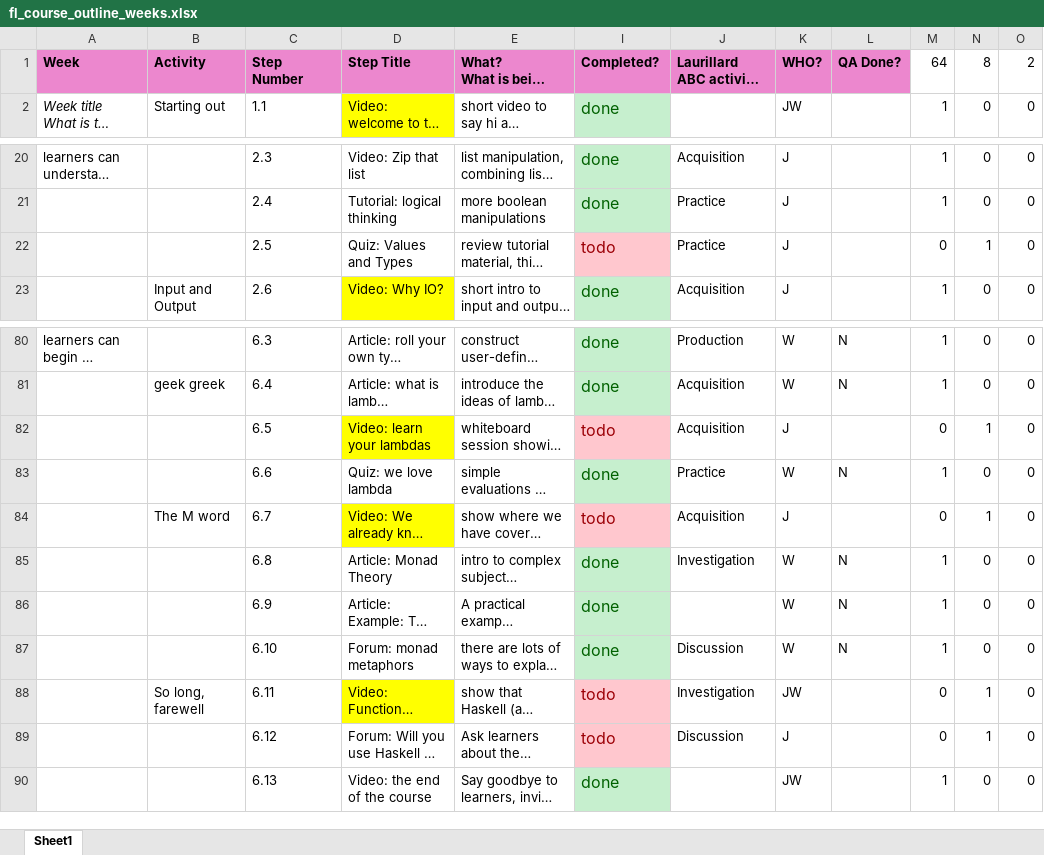
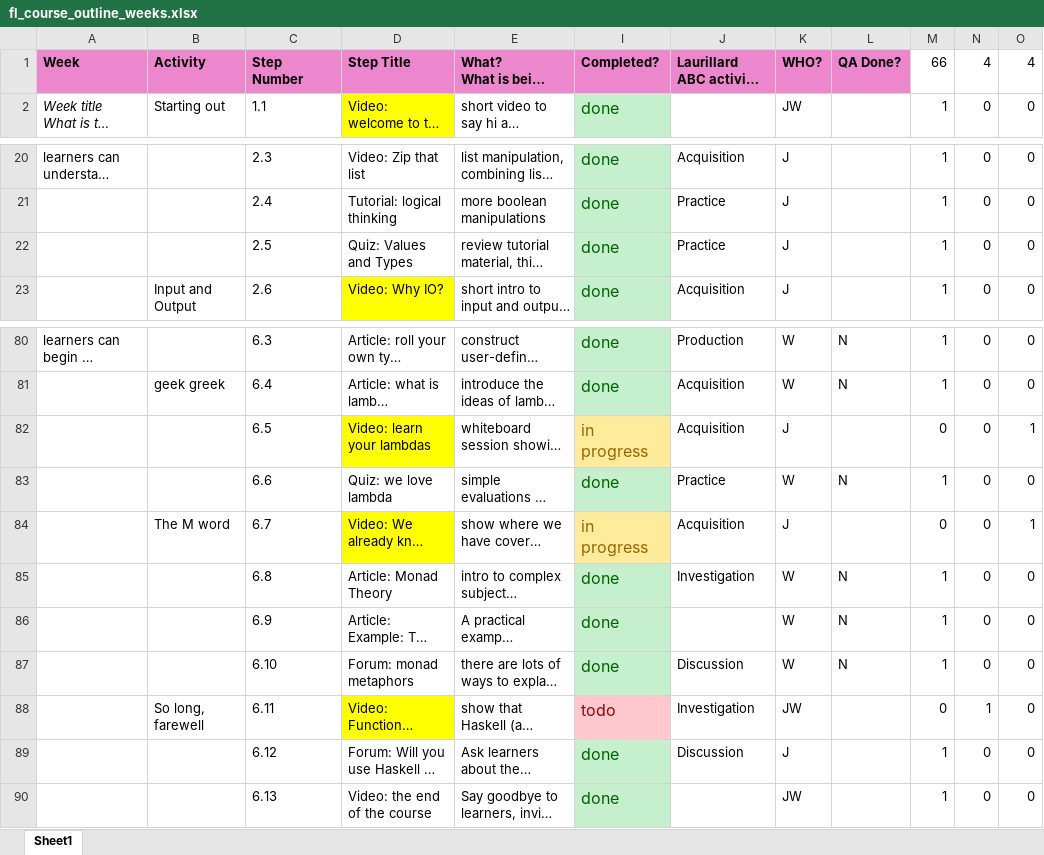
Before and after one commit to wimvanderbauwhede/HaskellMOOC, an Excel workbook: fl_course_outline_weeks.xlsx, sheet Sheet1, drawn as a sheet; only a part is shown, gaps mark what is left out; long unchanged cells end in …; values as stored, in another font and other column widths than the file's, no borders; the diff names each change by its address in the sheet, - before the commit and + after, or states it on an @@ line.

Commit message:
updated status tracker (nearly finished videos!)

```diff
--- a/fl_course_outline_weeks.xlsx (sheet Sheet1)
+++ b/fl_course_outline_weeks.xlsx (sheet Sheet1)
-M1: 64
+M1: 66
-N1: 8
+N1: 4
-O1: 2
+O1: 4
-I22: todo
+I22: done
@@ I22 fill: #FFC7CE → #C6EFCE, text colour: #9C0006 → #006100 @@
-M22: 0
+M22: 1
-N22: 1
+N22: 0
-I82: todo
+I82: in progress
@@ I82 fill: #FFC7CE → #FFEB9C, text colour: #9C0006 → #9C6500 @@
-N82: 1
+N82: 0
-O82: 0
+O82: 1
-I84: todo
+I84: in progress
@@ I84 fill: #FFC7CE → #FFEB9C, text colour: #9C0006 → #9C6500 @@
-N84: 1
+N84: 0
-O84: 0
+O84: 1
-I89: todo
+I89: done
@@ I89 fill: #FFC7CE → #C6EFCE, text colour: #9C0006 → #006100 @@
-M89: 0
+M89: 1
-N89: 1
+N89: 0
```
